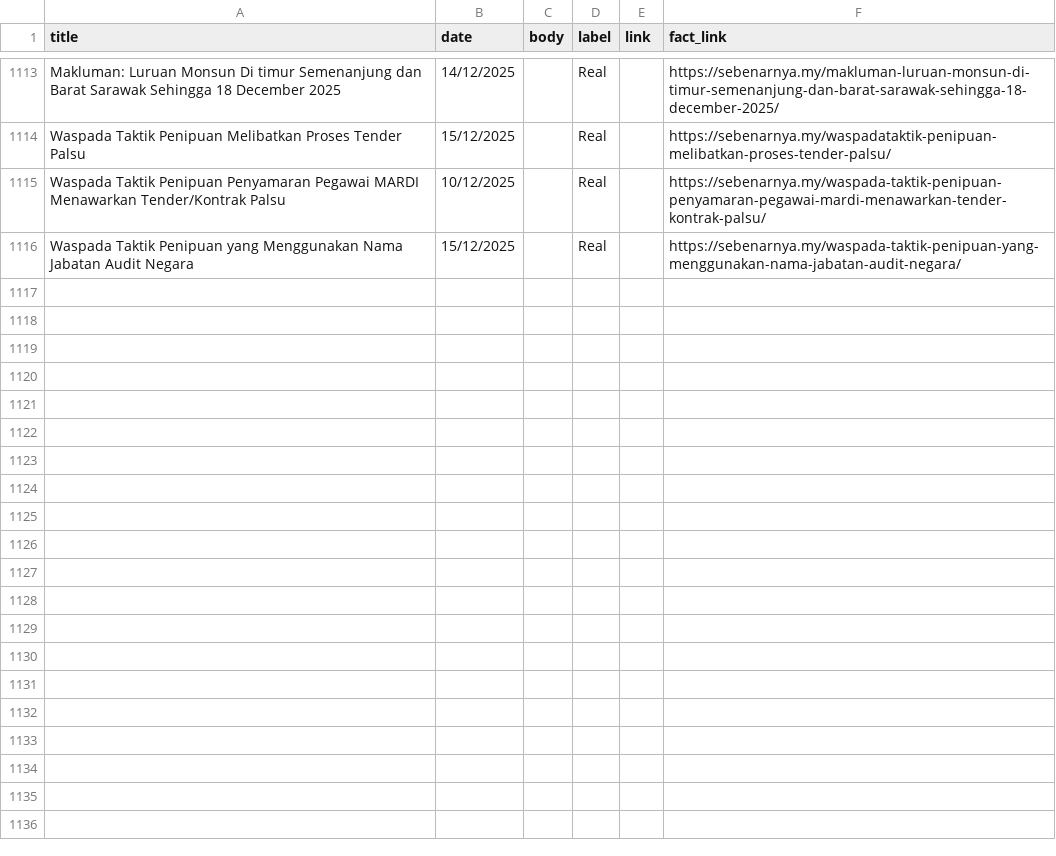
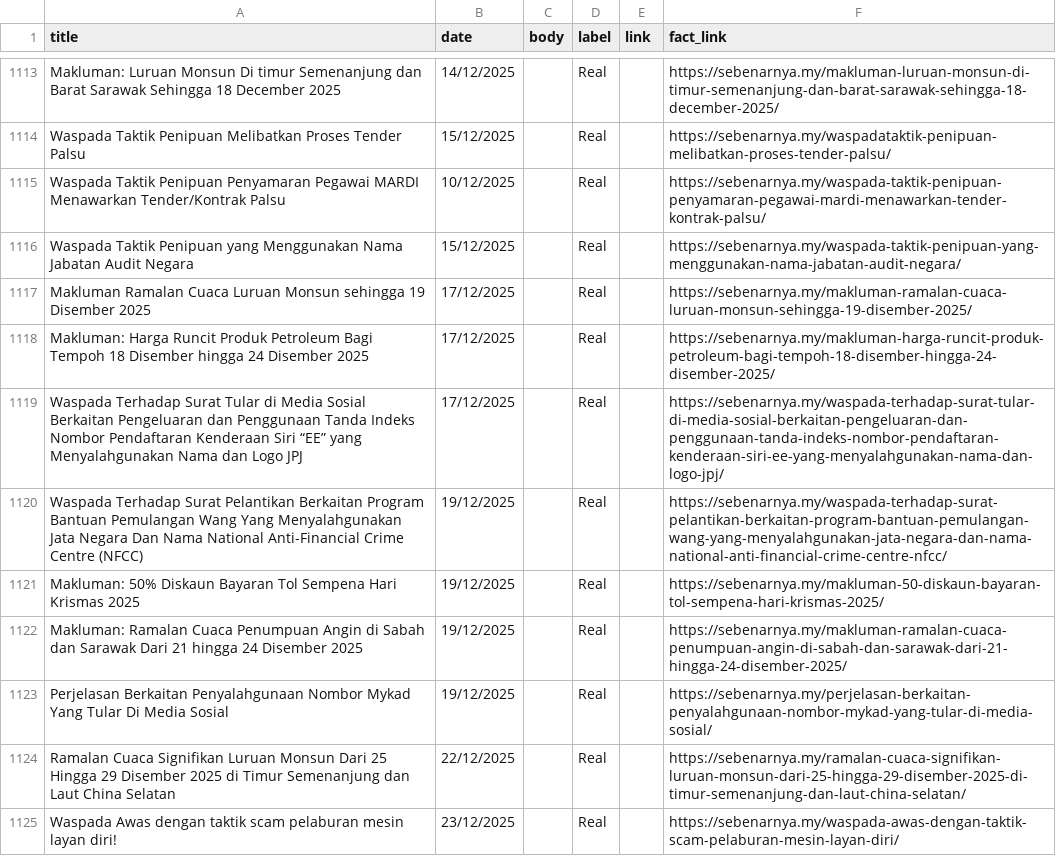
Before and after one commit to adamhera/CheckFakta, a CSV file: ml/sebenarnya_with_links_new.csv, drawn as a sheet; only a part is shown, gaps mark what is left out.

Commit message:
Update Dataset

```diff
--- a/ml/sebenarnya_with_links_new.csv
+++ b/ml/sebenarnya_with_links_new.csv
@@ -1160 +1160,10 @@ Waspada Taktik Penipuan Penyamaran Pegawai MARDI Menawarkan Tender/Kontrak Palsu
 Waspada Taktik Penipuan yang Menggunakan Nama Jabatan Audit Negara,15/12/2025,,Real,,https://sebenarnya.my/waspada-taktik-penipuan-yang-menggunakan-nama-jabatan-audit-negara/
+Makluman Ramalan Cuaca Luruan Monsun sehingga 19 Disember 2025,17/12/2025,,Real,,https://sebenarnya.my/makluman-ramalan-cuaca-luruan-monsun-sehingga-19-disember-2025/
+Makluman: Harga Runcit Produk Petroleum Bagi Tempoh 18 Disember hingga 24 Disember 2025,17/12/2025,,Real,,https://sebenarnya.my/makluman-harga-runcit-produk-petroleum-bagi-tempoh-18-disember-hingga-24-disember-2025/
+Waspada Terhadap Surat Tular di Media Sosial Berkaitan Pengeluaran dan Penggunaan Tanda Indeks Nombor Pendaftaran Kenderaan Siri “EE” yang Menyalahgunakan Nama dan Logo JPJ,17/12/2025,,Real,,https://sebenarnya.my/waspada-terhadap-surat-tular-di-media-sosial-berkaitan-pengeluaran-dan-penggunaan-tanda-indeks-nombor-pendaftaran-kenderaan-siri-ee-yang-menyalahgunakan-nama-dan-logo-jpj/
+Waspada Terhadap Surat Pelantikan Berkaitan Program Bantuan Pemulangan Wang Yang Menyalahgunakan Jata Negara Dan Nama National Anti-Financial Crime Centre (NFCC),19/12/2025,,Real,,https://sebenarnya.my/waspada-terhadap-surat-pelantikan-berkaitan-program-bantuan-pemulangan-wang-yang-menyalahgunakan-jata-negara-dan-nama-national-anti-financial-crime-centre-nfcc/
+Makluman: 50% Diskaun Bayaran Tol Sempena Hari Krismas 2025,19/12/2025,,Real,,https://sebenarnya.my/makluman-50-diskaun-bayaran-tol-sempena-hari-krismas-2025/
+Makluman: Ramalan Cuaca Penumpuan Angin di Sabah dan Sarawak Dari 21 hingga 24 Disember 2025,19/12/2025,,Real,,https://sebenarnya.my/makluman-ramalan-cuaca-penumpuan-angin-di-sabah-dan-sarawak-dari-21-hingga-24-disember-2025/
+Perjelasan Berkaitan Penyalahgunaan Nombor Mykad Yang Tular Di Media Sosial,19/12/2025,,Real,,https://sebenarnya.my/perjelasan-berkaitan-penyalahgunaan-nombor-mykad-yang-tular-di-media-sosial/
+Ramalan Cuaca Signifikan Luruan Monsun Dari 25 Hingga 29 Disember 2025 di Timur Semenanjung dan Laut China Selatan,22/12/2025,,Real,,https://sebenarnya.my/ramalan-cuaca-signifikan-luruan-monsun-dari-25-hingga-29-disember-2025-di-timur-semenanjung-dan-laut-china-selatan/
+Waspada Awas dengan taktik scam pelaburan mesin layan diri!,23/12/2025,,Real,,https://sebenarnya.my/waspada-awas-dengan-taktik-scam-pelaburan-mesin-layan-diri/
```
Also changed, not shown: ml/sebenarnya_labeledLatest.csv, 1 other file.
